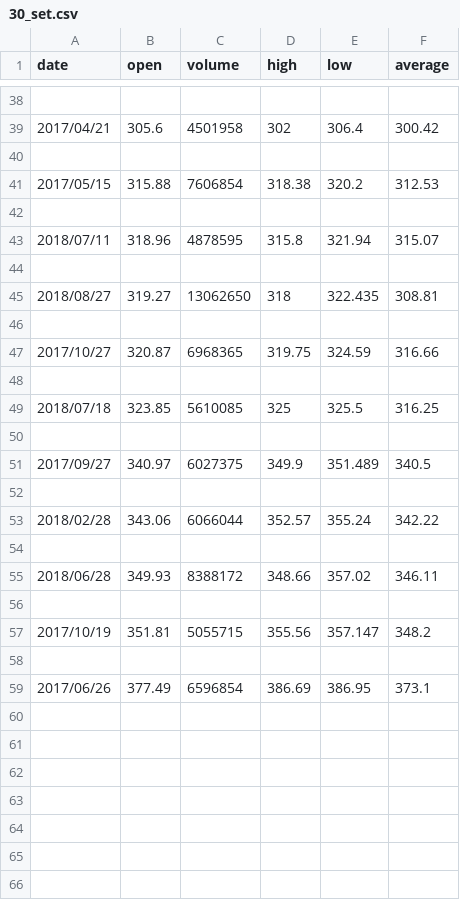
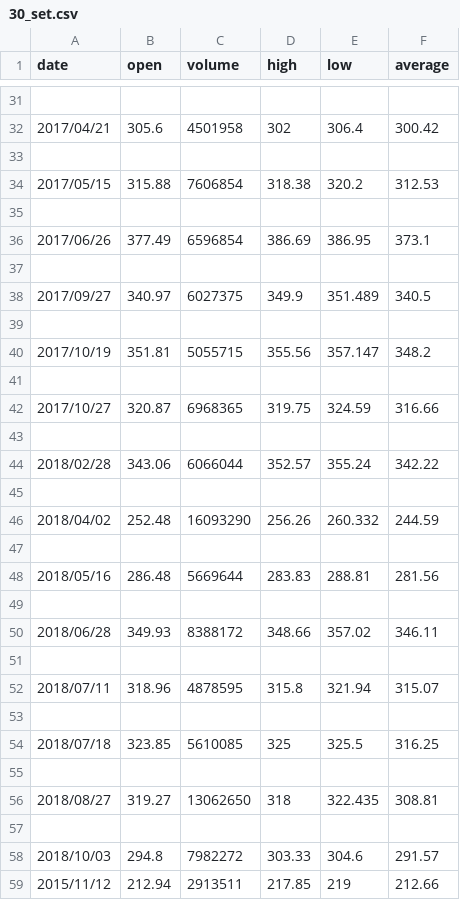
Before and after one commit to GaurangTyagi123/MCA_Sem2, a CSV file: DAA/practicals/Data/practical_2_data/output/30_set.csv, drawn as a sheet; only a part is shown, gaps mark what is left out; the diff covers the shown part only.

```diff
--- a/DAA/practicals/Data/practical_2_data/output/30_set.csv
+++ b/DAA/practicals/Data/practical_2_data/output/30_set.csv
@@ -42,3 +35,21 @@ date,open,volume,high,low,average,
 
+2017/06/26,377.49,6596854,386.69,386.95,373.1,
+
+2017/09/27,340.97,6027375,349.9,351.489,340.5,
+
+2017/10/19,351.81,5055715,355.56,357.147,348.2,
+
+2017/10/27,320.87,6968365,319.75,324.59,316.66,
+
+2018/02/28,343.06,6066044,352.57,355.24,342.22,
+
+2018/04/02,252.48,16093290,256.26,260.332,244.59,
+
+2018/05/16,286.48,5669644,283.83,288.81,281.56,
+
+2018/06/28,349.93,8388172,348.66,357.02,346.11,
+
 2018/07/11,318.96,4878595,315.8,321.94,315.07,
+
+2018/07/18,323.85,5610085,325,325.5,316.25,
 
@@ -46,14 +57,3 @@ date,open,volume,high,low,average,
 
-2017/10/27,320.87,6968365,319.75,324.59,316.66,
-
-2018/07/18,323.85,5610085,325,325.5,316.25,
-
-2017/09/27,340.97,6027375,349.9,351.489,340.5,
-
-2018/02/28,343.06,6066044,352.57,355.24,342.22,
-
-2018/06/28,349.93,8388172,348.66,357.02,346.11,
-
-2017/10/19,351.81,5055715,355.56,357.147,348.2,
-
-2017/06/26,377.49,6596854,386.69,386.95,373.1,
+2018/10/03,294.8,7982272,303.33,304.6,291.57,
+2015/11/12,212.94,2913511,217.85,219,212.66,
```
Also changed, not shown: 2 added rows, 7 removed rows, 7 moved rows and 12 edited cells elsewhere in this file, DAA/practicals/Data/practical_2_data/output/10_set.csv, DAA/practicals/Data/practical_2_data/output/20_set.csv, 9 other files.
